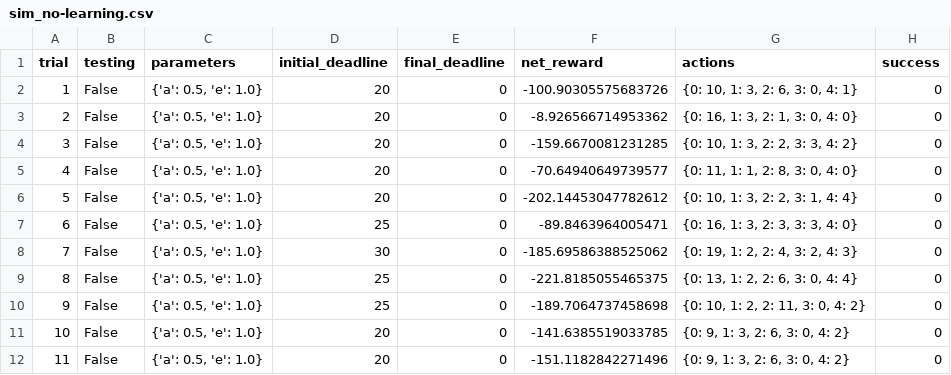
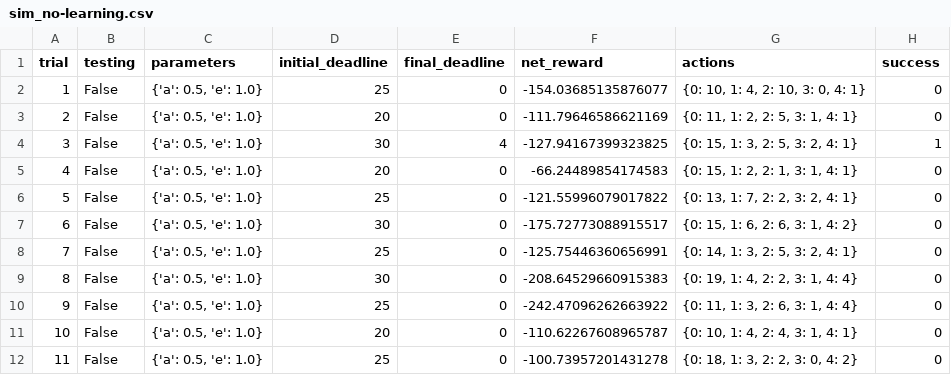
Before and after one commit to Arup/udmlnd, a CSV file: projects/smartcab/smartcab/logs/sim_no-learning.csv, drawn as a sheet; only a part is shown; the diff covers the shown part only.

Commit message:
smartcab features

```diff
--- a/projects/smartcab/smartcab/logs/sim_no-learning.csv
+++ b/projects/smartcab/smartcab/logs/sim_no-learning.csv
@@ -1,12 +1,12 @@
 trial,testing,parameters,initial_deadline,final_deadline,net_reward,actions,success
-1,False,"{'a': 0.5, 'e': 1.0}",20,0,-100.90305575683726,"{0: 10, 1: 3, 2: 6, 3: 0, 4: 1}",0
-2,False,"{'a': 0.5, 'e': 1.0}",20,0,-8.926566714953362,"{0: 16, 1: 3, 2: 1, 3: 0, 4: 0}",0
-3,False,"{'a': 0.5, 'e': 1.0}",20,0,-159.6670081231285,"{0: 10, 1: 3, 2: 2, 3: 3, 4: 2}",0
-4,False,"{'a': 0.5, 'e': 1.0}",20,0,-70.64940649739577,"{0: 11, 1: 1, 2: 8, 3: 0, 4: 0}",0
-5,False,"{'a': 0.5, 'e': 1.0}",20,0,-202.14453047782612,"{0: 10, 1: 3, 2: 2, 3: 1, 4: 4}",0
-6,False,"{'a': 0.5, 'e': 1.0}",25,0,-89.8463964005471,"{0: 16, 1: 3, 2: 3, 3: 3, 4: 0}",0
-7,False,"{'a': 0.5, 'e': 1.0}",30,0,-185.69586388525062,"{0: 19, 1: 2, 2: 4, 3: 2, 4: 3}",0
-8,False,"{'a': 0.5, 'e': 1.0}",25,0,-221.8185055465375,"{0: 13, 1: 2, 2: 6, 3: 0, 4: 4}",0
-9,False,"{'a': 0.5, 'e': 1.0}",25,0,-189.7064737458698,"{0: 10, 1: 2, 2: 11, 3: 0, 4: 2}",0
-10,False,"{'a': 0.5, 'e': 1.0}",20,0,-141.6385519033785,"{0: 9, 1: 3, 2: 6, 3: 0, 4: 2}",0
-11,False,"{'a': 0.5, 'e': 1.0}",20,0,-151.1182842271496,"{0: 9, 1: 3, 2: 6, 3: 0, 4: 2}",0
+1,False,"{'a': 0.5, 'e': 1.0}",25,0,-154.03685135876077,"{0: 10, 1: 4, 2: 10, 3: 0, 4: 1}",0
+2,False,"{'a': 0.5, 'e': 1.0}",20,0,-111.79646586621169,"{0: 11, 1: 2, 2: 5, 3: 1, 4: 1}",0
+3,False,"{'a': 0.5, 'e': 1.0}",30,4,-127.94167399323825,"{0: 15, 1: 3, 2: 5, 3: 2, 4: 1}",1
+4,False,"{'a': 0.5, 'e': 1.0}",20,0,-66.24489854174583,"{0: 15, 1: 2, 2: 1, 3: 1, 4: 1}",0
+5,False,"{'a': 0.5, 'e': 1.0}",25,0,-121.55996079017822,"{0: 13, 1: 7, 2: 2, 3: 2, 4: 1}",0
+6,False,"{'a': 0.5, 'e': 1.0}",30,0,-175.72773088915517,"{0: 15, 1: 6, 2: 6, 3: 1, 4: 2}",0
+7,False,"{'a': 0.5, 'e': 1.0}",25,0,-125.75446360656991,"{0: 14, 1: 3, 2: 5, 3: 2, 4: 1}",0
+8,False,"{'a': 0.5, 'e': 1.0}",30,0,-208.64529660915383,"{0: 19, 1: 4, 2: 2, 3: 1, 4: 4}",0
+9,False,"{'a': 0.5, 'e': 1.0}",25,0,-242.47096262663922,"{0: 11, 1: 3, 2: 6, 3: 1, 4: 4}",0
+10,False,"{'a': 0.5, 'e': 1.0}",20,0,-110.62267608965787,"{0: 10, 1: 4, 2: 4, 3: 1, 4: 1}",0
+11,False,"{'a': 0.5, 'e': 1.0}",25,0,-100.73957201431278,"{0: 18, 1: 3, 2: 2, 3: 0, 4: 2}",0
```
Also changed, not shown: 61 edited cells elsewhere in this file, 9 other files.
